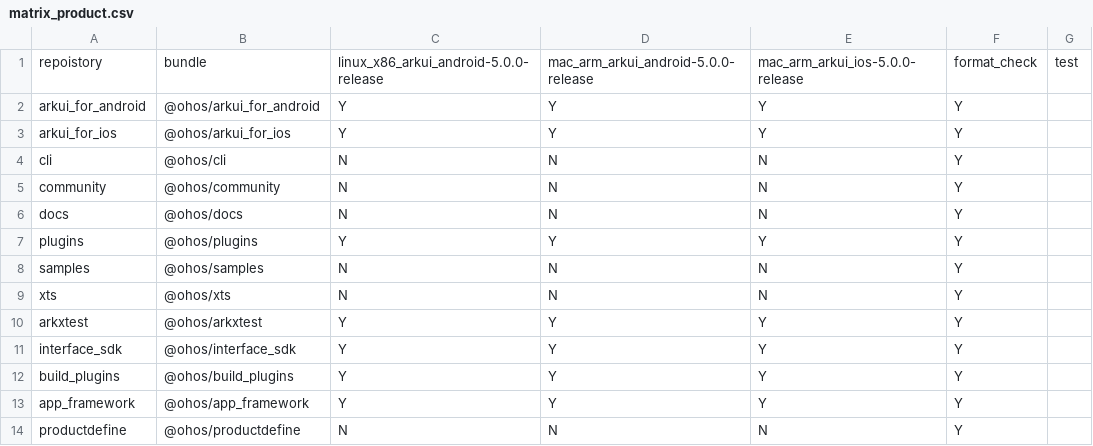
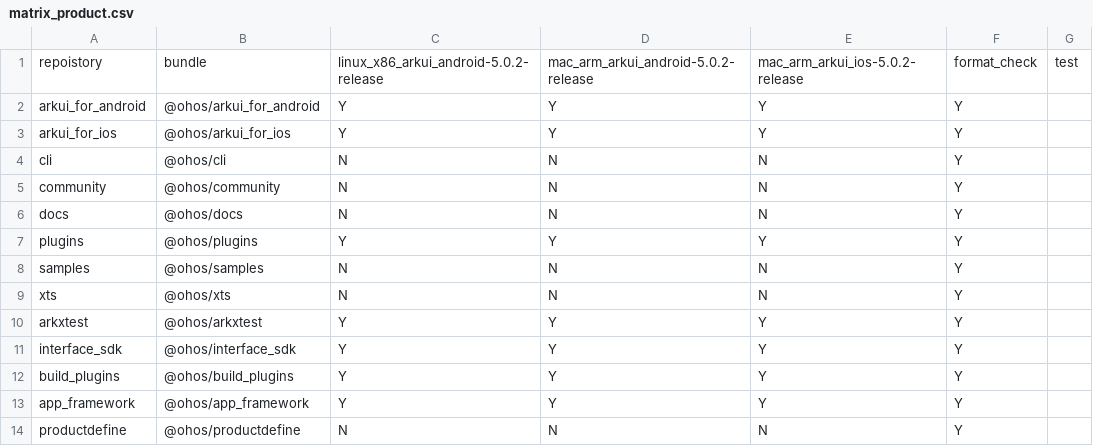
Before and after one commit to arkui-x/manifest, a CSV file: matrix_product.csv, drawn as a sheet.

Commit message:
arkui-x update master OH to 5.0.2-Release and arkui-x fix build bug
Signed-off-by: zhangqing <zhangqing50@h-partners.com>
Change-Id: I4c8ac3169f159c30ceaf693e07fcb71b6e092593

```diff
--- a/matrix_product.csv
+++ b/matrix_product.csv
@@ -1,2 +1,2 @@
-repoistory,bundle,linux_x86_arkui_android-5.0.0-release,mac_arm_arkui_android-5.0.0-release,mac_arm_arkui_ios-5.0.0-release,format_check,test
+repoistory,bundle,linux_x86_arkui_android-5.0.2-release,mac_arm_arkui_android-5.0.2-release,mac_arm_arkui_ios-5.0.2-release,format_check,test
 arkui_for_android,@ohos/arkui_for_android,Y,Y,Y,Y,,
```
Also changed, not shown: 1 other file.
